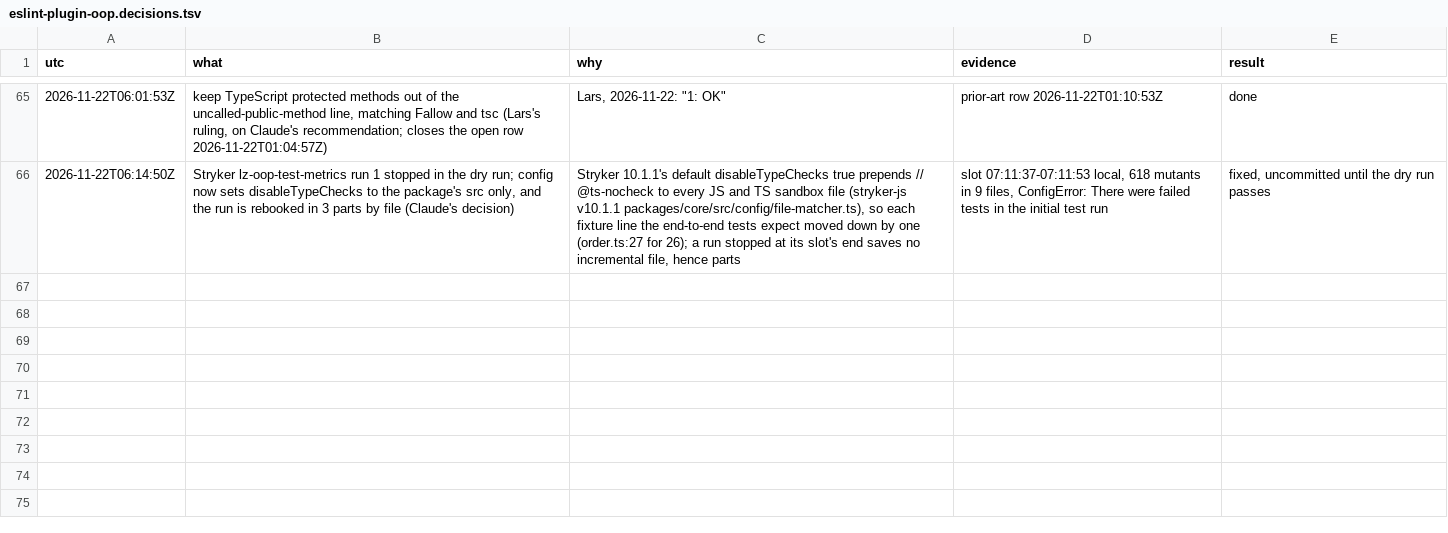
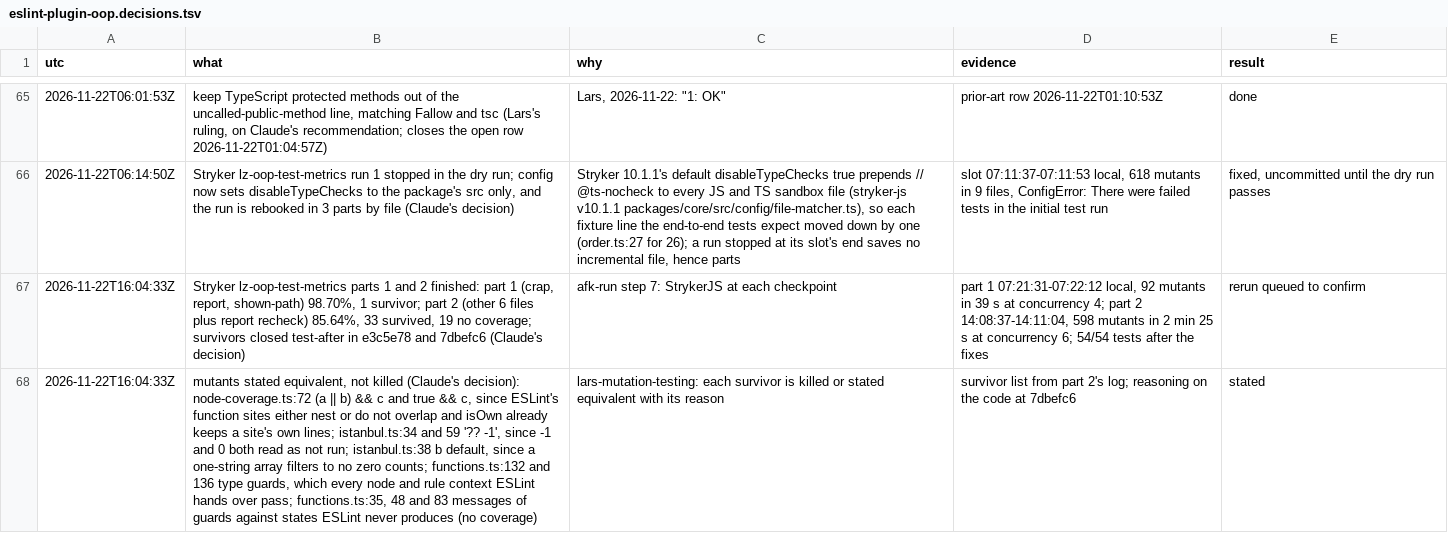
Before and after one commit to oodour/oodour, a TSV file: .scratch/eslint-plugin-oop.decisions.tsv, drawn as a sheet; only a part is shown, gaps mark what is left out; the diff names each change by its address in the sheet, - before the commit and + after, or states it on an @@ line.

Commit message:
docs(scratch): record the Stryker parts and the equivalent mutants

```diff
--- a/.scratch/eslint-plugin-oop.decisions.tsv
+++ b/.scratch/eslint-plugin-oop.decisions.tsv
+row 67: 2026-11-22T16:04:33Z | Stryker lz-oop-test-metrics parts 1 and 2 finished: part 1 (crap, report, shown-path) 98.70%, 1 survivor; part 2 (other 6 files plus report recheck) 85.64%, 33 survived, 19 no coverage; survivors closed test-after in e3c5e78 and 7dbefc6 (Claude's decision) | afk-run step 7: StrykerJS at each checkpoint | part 1 07:21:31-07:22:12 local, 92 mutants in 39 s at concurrency 4; part 2 14:08:37-14:11:04, 598 mutants in 2 min 25 s at concurrency 6; 54/54 tests after the fixes | rerun queued to confirm
+row 68: 2026-11-22T16:04:33Z | mutants stated equivalent, not killed (Claude's decision): node-coverage.ts:72 (a || b) && c and true && c, since ESLint's function sites either nest or do not overlap and isOwn already keeps a site's own lines; istanbul.ts:34 and 59 '?? -1', since -1 and 0 both read as not run; istanbul.ts:38 b default, since a one-string array filters to no zero counts; functions.ts:132 and 136 type guards, which every node and rule context ESLint hands over pass; functions.ts:35, 48 and 83 messages of guards against states ESLint never produces (no coverage) | lars-mutation-testing: each survivor is killed or stated equivalent with its reason | survivor list from part 2's log; reasoning on the code at 7dbefc6 | stated
```
